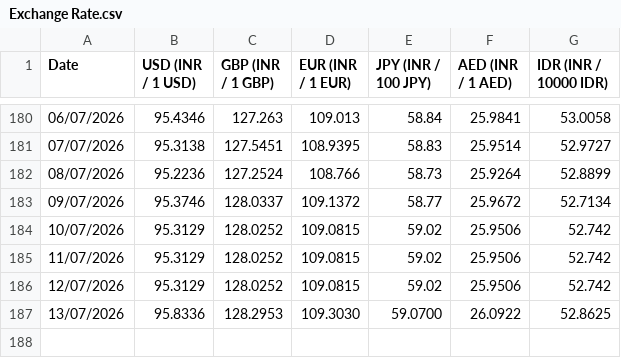
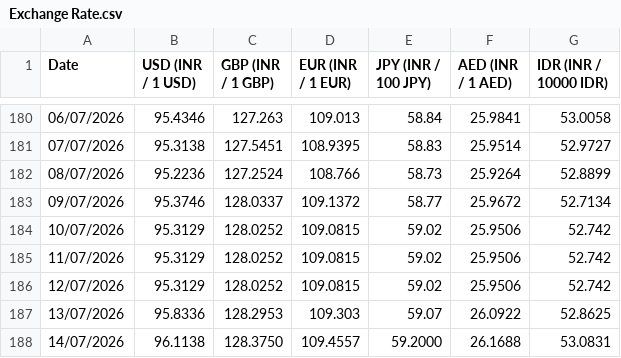
Before and after one commit to welReportsBI-0507/WiGMAN_Exchange_Rate, a CSV file: Exchange Rate.csv, drawn as a sheet; only a part is shown, gaps mark what is left out.

```diff
--- a/Exchange Rate.csv
+++ b/Exchange Rate.csv
@@ -186,2 +186,3 @@ Date,USD (INR / 1 USD),GBP (INR / 1 GBP),EUR (INR / 1 EUR),JPY (INR / 100 JPY),A
 12/07/2026,95.3129,128.0252,109.0815,59.02,25.9506,52.742
-13/07/2026,95.8336,128.2953,109.3030,59.0700,26.0922,52.8625
+13/07/2026,95.8336,128.2953,109.303,59.07,26.0922,52.8625
+14/07/2026,96.1138,128.3750,109.4557,59.2000,26.1688,53.0831
```
